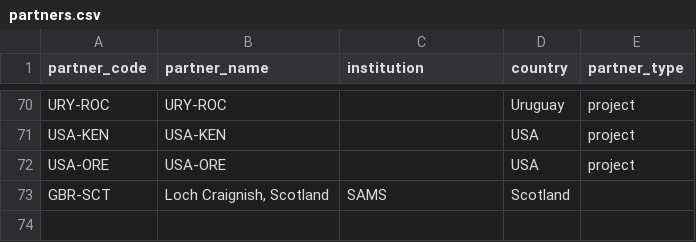
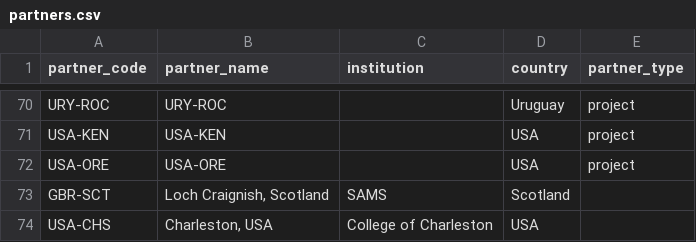
Before and after one commit to MarineGEO/marinegeo-metadata, a CSV file: sites-and-partners/partner-codes/partners.csv, drawn as a sheet; only a part is shown, gaps mark what is left out.

Commit message:
register USA-CHS site

```diff
--- a/sites-and-partners/partner-codes/partners.csv
+++ b/sites-and-partners/partner-codes/partners.csv
@@ -73 +73,2 @@ USA-ORE,USA-ORE,,USA,project
 GBR-SCT,"Loch Craignish, Scotland",SAMS,Scotland,
+USA-CHS,"Charleston, USA",College of Charleston,USA,
```
Also changed, not shown: 1 other file.
